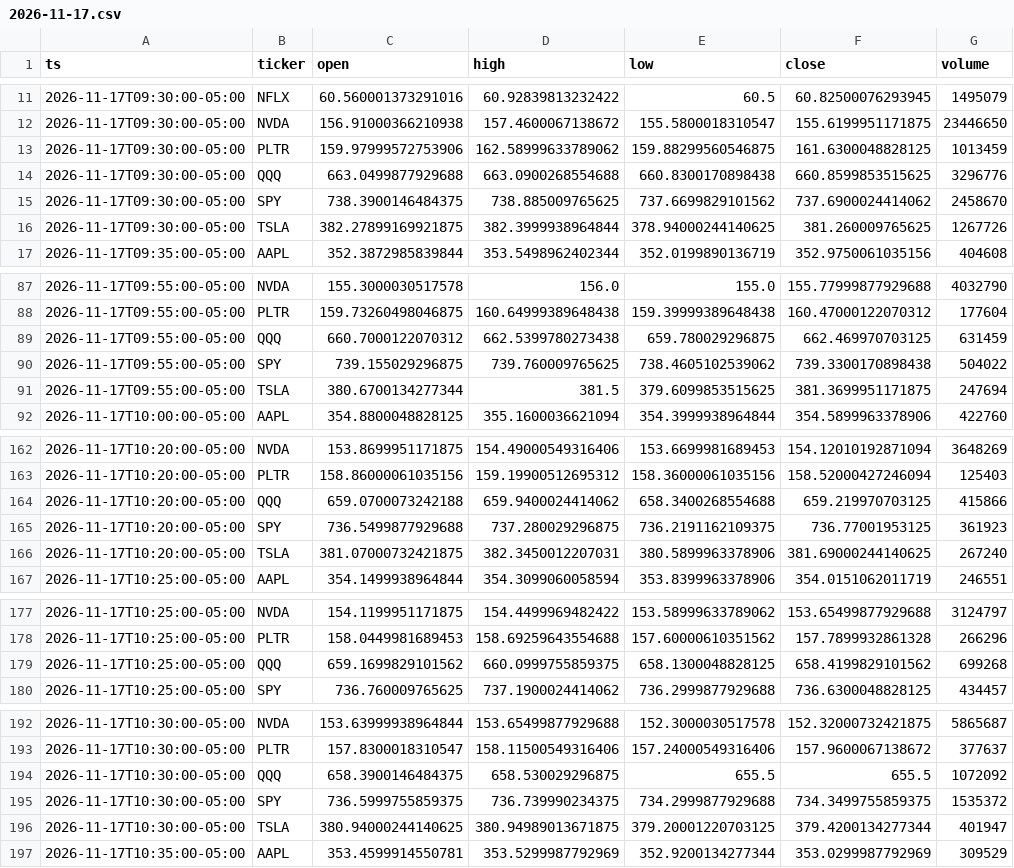
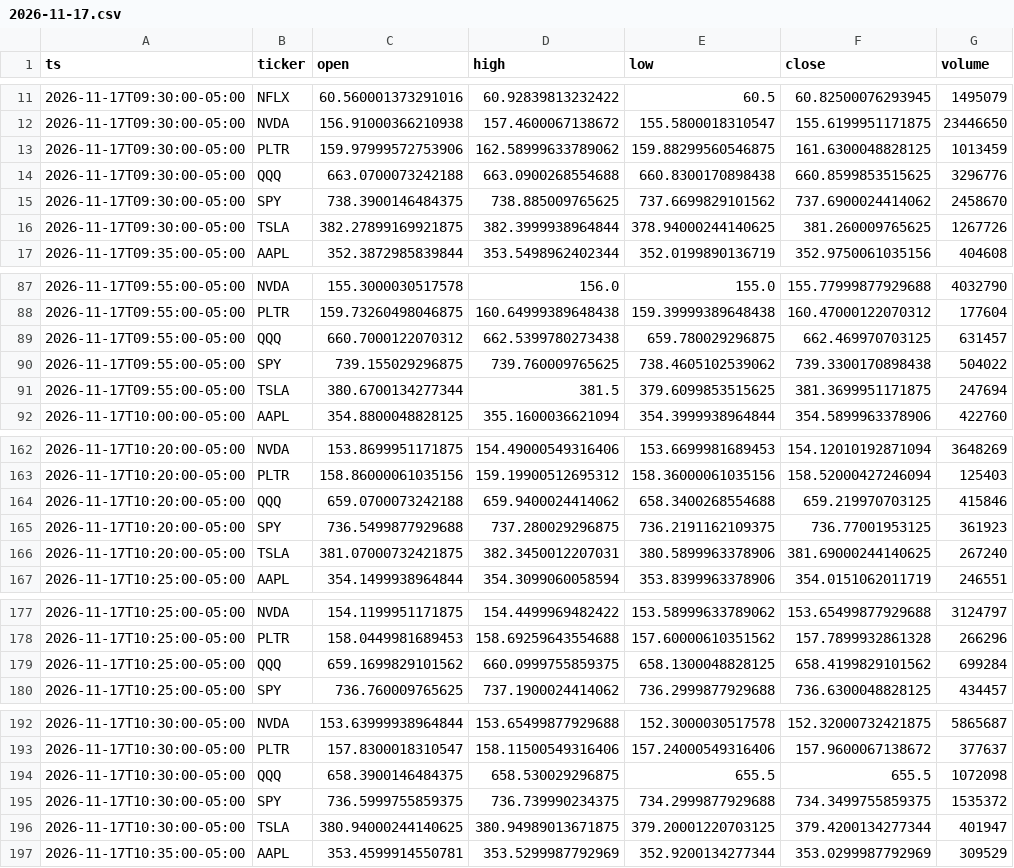
Before and after one commit to Moringo22/day-trading-test, a CSV file: data/bars/2026-11-17.csv, drawn as a sheet; only a part is shown, gaps mark what is left out; the diff covers the shown part only.

```diff
--- a/data/bars/2026-11-17.csv
+++ b/data/bars/2026-11-17.csv
@@ -13,3 +13,3 @@ ts,ticker,open,high,low,close,volume
 2026-11-17T09:30:00-05:00,PLTR,159.97999572753906,162.58999633789062,159.88299560546875,161.6300048828125,1013459
-2026-11-17T09:30:00-05:00,QQQ,663.0499877929688,663.0900268554688,660.8300170898438,660.8599853515625,3296776
+2026-11-17T09:30:00-05:00,QQQ,663.0700073242188,663.0900268554688,660.8300170898438,660.8599853515625,3296776
 2026-11-17T09:30:00-05:00,SPY,738.3900146484375,738.885009765625,737.6699829101562,737.6900024414062,2458670
@@ -88,3 +88,3 @@ ts,ticker,open,high,low,close,volume
 2026-11-17T09:55:00-05:00,PLTR,159.73260498046875,160.64999389648438,159.39999389648438,160.47000122070312,177604
-2026-11-17T09:55:00-05:00,QQQ,660.7000122070312,662.5399780273438,659.780029296875,662.469970703125,631459
+2026-11-17T09:55:00-05:00,QQQ,660.7000122070312,662.5399780273438,659.780029296875,662.469970703125,631457
 2026-11-17T09:55:00-05:00,SPY,739.155029296875,739.760009765625,738.4605102539062,739.3300170898438,504022
@@ -163,3 +163,3 @@ ts,ticker,open,high,low,close,volume
 2026-11-17T10:20:00-05:00,PLTR,158.86000061035156,159.19900512695312,158.36000061035156,158.52000427246094,125403
-2026-11-17T10:20:00-05:00,QQQ,659.0700073242188,659.9400024414062,658.3400268554688,659.219970703125,415866
+2026-11-17T10:20:00-05:00,QQQ,659.0700073242188,659.9400024414062,658.3400268554688,659.219970703125,415846
 2026-11-17T10:20:00-05:00,SPY,736.5499877929688,737.280029296875,736.2191162109375,736.77001953125,361923
@@ -178,3 +178,3 @@ ts,ticker,open,high,low,close,volume
 2026-11-17T10:25:00-05:00,PLTR,158.0449981689453,158.69259643554688,157.60000610351562,157.7899932861328,266296
-2026-11-17T10:25:00-05:00,QQQ,659.1699829101562,660.0999755859375,658.1300048828125,658.4199829101562,699268
+2026-11-17T10:25:00-05:00,QQQ,659.1699829101562,660.0999755859375,658.1300048828125,658.4199829101562,699284
 2026-11-17T10:25:00-05:00,SPY,736.760009765625,737.1900024414062,736.2999877929688,736.6300048828125,434457
@@ -193,3 +193,3 @@ ts,ticker,open,high,low,close,volume
 2026-11-17T10:30:00-05:00,PLTR,157.8300018310547,158.11500549316406,157.24000549316406,157.9600067138672,377637
-2026-11-17T10:30:00-05:00,QQQ,658.3900146484375,658.530029296875,655.5,655.5,1072092
+2026-11-17T10:30:00-05:00,QQQ,658.3900146484375,658.530029296875,655.5,655.5,1072098
 2026-11-17T10:30:00-05:00,SPY,736.5999755859375,736.739990234375,734.2999877929688,734.3499755859375,1535372
```
Also changed, not shown: 38 edited cells elsewhere in this file, data/bars/2026-11-18.csv, data/bars/2026-11-19.csv, 5 other files.
